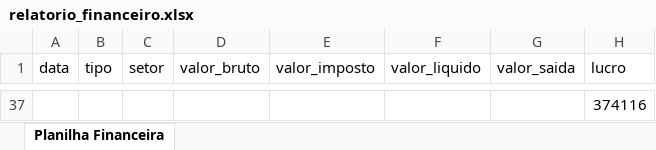
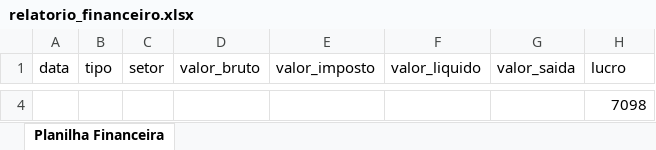
Before and after one commit to juannl1/Projects, an Excel workbook: projects/Sistema_financeiro/relatorio_financeiro.xlsx, sheet Planilha Financeira, drawn as a sheet; only a part is shown, gaps mark what is left out; values as stored, in another font and other column widths than the file's, no borders; addresses are those after the commit; the diff covers the shown part only; the diff names each change by its address in the sheet, - before the commit and + after, or states it on an @@ line.

```diff
--- a/projects/Sistema_financeiro/relatorio_financeiro.xlsx (sheet Planilha Financeira)
+++ b/projects/Sistema_financeiro/relatorio_financeiro.xlsx (sheet Planilha Financeira)
-H4 (lucro): 374116
+H4 (lucro): 7098
```
Also changed, not shown: 2 added rows and 35 removed rows elsewhere in this sheet, 2 other files.
